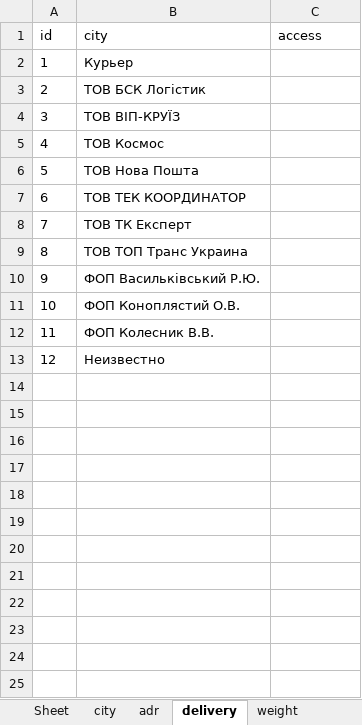
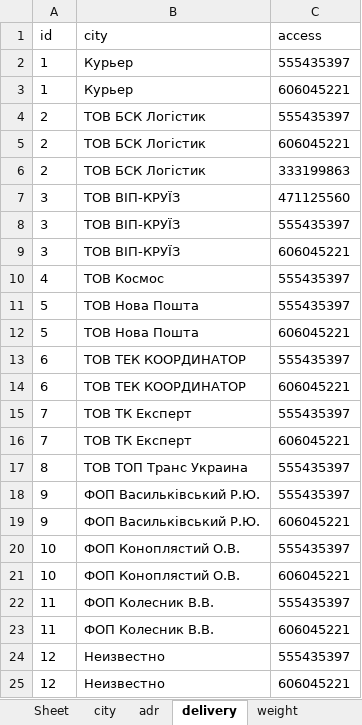
Before and after one commit to sharkevolution/tiren-bot, an Excel workbook: mybot/project/resources/settings/logo.xlsx, sheet delivery, drawn as a sheet; values as stored, in another font and other column widths than the file's, no borders; addresses are those after the commit; the diff names each change by its address in the sheet, - before the commit and + after, or states it on an @@ line.

```diff
--- a/mybot/project/resources/settings/logo.xlsx (sheet delivery)
+++ b/mybot/project/resources/settings/logo.xlsx (sheet delivery)
-C2 (access): (empty)
+C2 (access): 555435397
+row 3: 1 | Курьер | 606045221
-C4 (access): (empty)
+C4 (access): 555435397
+row 5: 2 | ТОВ БСК Логістик | 606045221
+row 6: 2 | ТОВ БСК Логістик | 333199863
-C7 (access): (empty)
+C7 (access): 471125560
+row 8: 3 | ТОВ ВІП-КРУЇЗ | 555435397
+row 9: 3 | ТОВ ВІП-КРУЇЗ | 606045221
-C10:C11 (access): (empty)
+C10:C11 (access): 555435397
+row 12: 5 | ТОВ Нова Пошта | 606045221
-C13 (access): (empty)
+C13 (access): 555435397
+row 14: 6 | ТОВ ТЕК КООРДИНАТОР | 606045221
-C15 (access): (empty)
+C15 (access): 555435397
+row 16: 7 | ТОВ ТК Експерт | 606045221
-C17:C18 (access): (empty)
+C17:C18 (access): 555435397
+row 19: 9 | ФОП Васильківський Р.Ю. | 606045221
-C20 (access): (empty)
+C20 (access): 555435397
+row 21: 10 | ФОП Коноплястий О.В. | 606045221
-C22 (access): (empty)
+C22 (access): 555435397
+row 23: 11 | ФОП Колесник В.В. | 606045221
-C24 (access): (empty)
+C24 (access): 555435397
+row 25: 12 | Неизвестно | 606045221
```
Also changed, not shown: sheet adr, sheet city, 3 other files.
